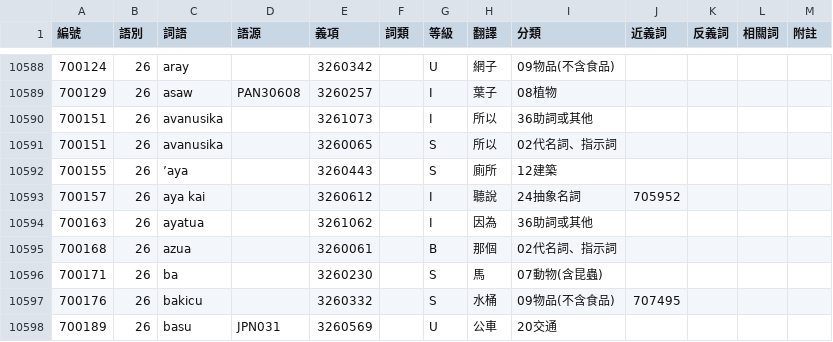
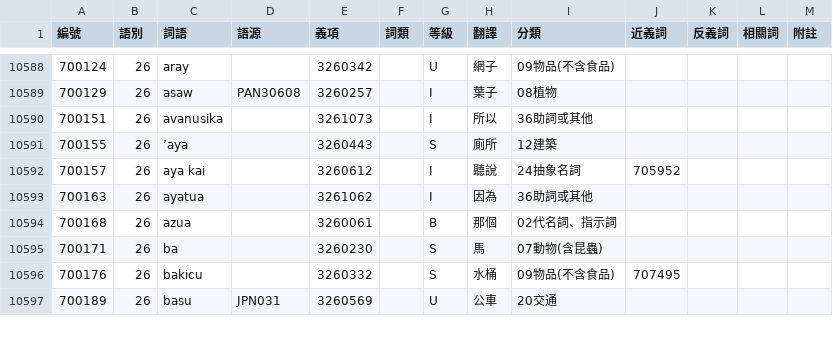
Before and after one commit to haiangdict/HLDPwn, a CSV file: data/07-Senses.csv, drawn as a sheet; only a part is shown, gaps mark what is left out.

```diff
--- a/data/07-Senses.csv
+++ b/data/07-Senses.csv
@@ -10590,3 +10590,2 @@
 700151,26,avanusika,,3261073,,I,所以,36助詞或其他,,,,
-700151,26,avanusika,,3260065,,S,所以,02代名詞、指示詞,,,,
 700155,26,’aya,,3260443,,S,廁所,12建築,,,,
```
Also changed, not shown: 1 other file.
